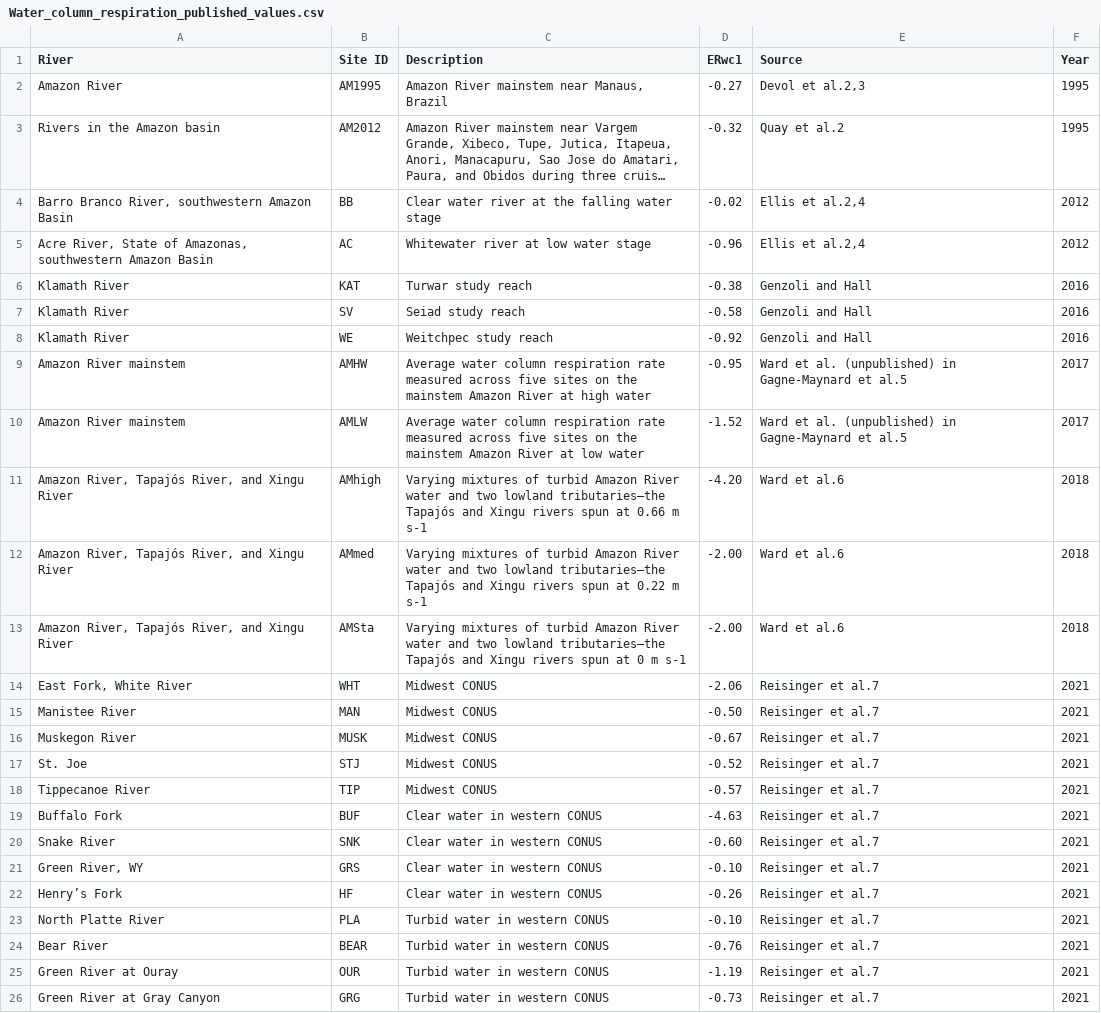
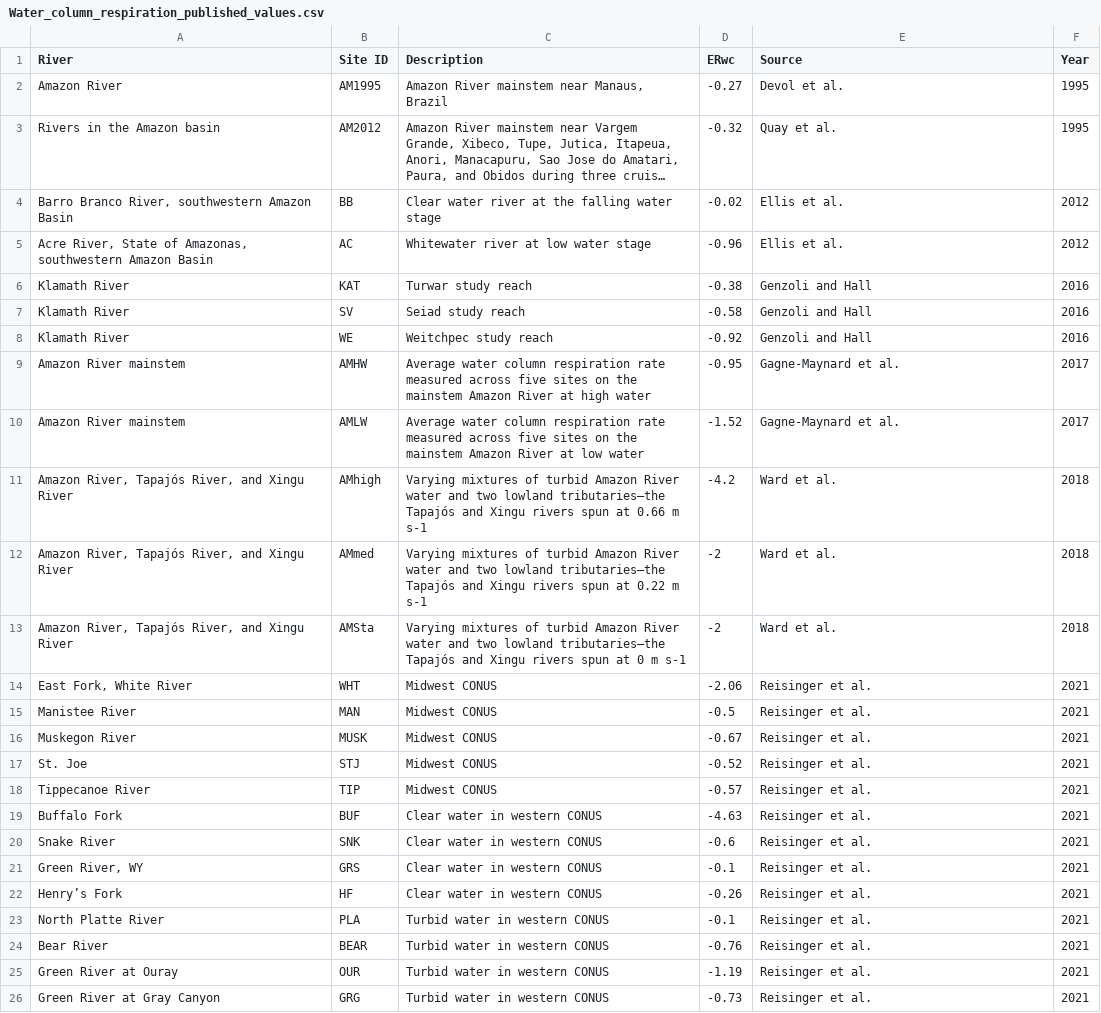
Before and after one commit to river-corridors-sfa/rcsfa-RC2-SPS-ERwc, a CSV file: Data/Water_column_respiration_published/Water_column_respiration_published_values.csv, drawn as a sheet; long unchanged cells end in …; the diff names each change by its address in the sheet, - before the commit and + after, or states it on an @@ line.

```diff
--- a/Data/Water_column_respiration_published/Water_column_respiration_published_values.csv
+++ b/Data/Water_column_respiration_published/Water_column_respiration_published_values.csv
-D1: ERwc1
+D1: ERwc
-E2 (Source): Devol et al.2,3
+E2 (Source): Devol et al.
-E3 (Source): Quay et al.2
+E3 (Source): Quay et al.
-E4:E5 (Source): Ellis et al.2,4
+E4:E5 (Source): Ellis et al.
-E9:E10 (Source): Ward et al. (unpublished) in Gagne-Maynard et al.5
+E9:E10 (Source): Gagne-Maynard et al.
-D11 (ERwc): -4.20
+D11 (ERwc): -4.2
-E11:E13 (Source): Ward et al.6
+E11:E13 (Source): Ward et al.
-D12:D13 (ERwc): -2.00
+D12:D13 (ERwc): -2
-E14:E26 (Source): Reisinger et al.7
+E14:E26 (Source): Reisinger et al.
-D15 (ERwc): -0.50
+D15 (ERwc): -0.5
-D20 (ERwc): -0.60
+D20 (ERwc): -0.6
-D21 (ERwc): -0.10
+D21 (ERwc): -0.1
-D23 (ERwc): -0.10
+D23 (ERwc): -0.1
```
Also changed, not shown: Data/Appling_ERtot_analysis/mean_ERtot_bestSiteIDs.csv, Data/OM_transformation_analysis/SPS_Total_and_Normalized_Transformations_01-03-23.csv, 9 other files.
